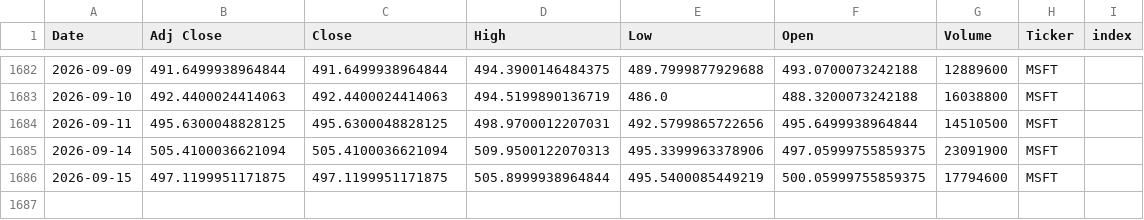
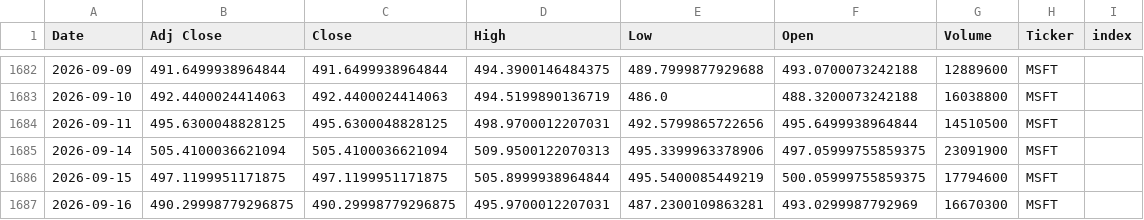
Before and after one commit to Youssef-3Joe/Stock-Market-Analysis, a CSV file: MSFT.csv, drawn as a sheet; only a part is shown, gaps mark what is left out.

```diff
--- a/MSFT.csv
+++ b/MSFT.csv
@@ -1686 +1686,2 @@ Date,Adj Close,Close,High,Low,Open,Volume,Ticker,index
 2026-09-15,497.1199951171875,497.1199951171875,505.8999938964844,495.5400085449219,500.05999755859375,17794600,MSFT,
+2026-09-16,490.29998779296875,490.29998779296875,495.9700012207031,487.2300109863281,493.0299987792969,16670300,MSFT,
```
Also changed, not shown: AAPL.csv, AMZN.csv, 5 other files.
